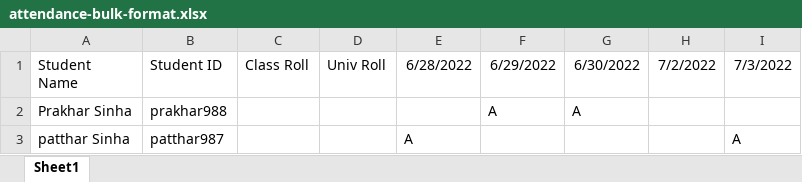
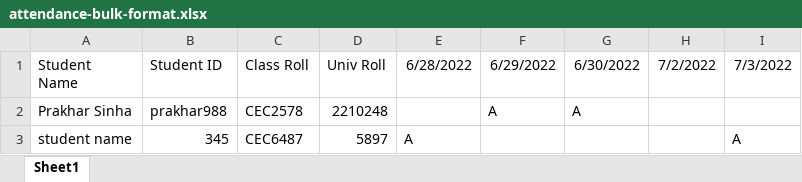
Before and after one commit to metaladmiral/attendify, an Excel workbook: erp/xlformats/attendance-bulk-format.xlsx, sheet Sheet1, drawn as a sheet; values as stored, in another font and other column widths than the file's, no borders; removed rows and columns are numbered as before the commit, all else as after; the diff names each change by its address in the sheet, - before the commit and + after, or states it on an @@ line.

Commit message:
Fix: xlformats

```diff
--- a/erp/xlformats/attendance-bulk-format.xlsx (sheet Sheet1)
+++ b/erp/xlformats/attendance-bulk-format.xlsx (sheet Sheet1)
-C2 (Class Roll): (empty)
+C2 (Class Roll): CEC2578
-D2 (Univ Roll): (empty)
+D2 (Univ Roll): 2210248
-row 3: patthar Sinha | patthar987 |  |  | A |  |  |  | A
+row 3: student name | 345 | CEC6487 | 5897 | A |  |  |  | A
```
